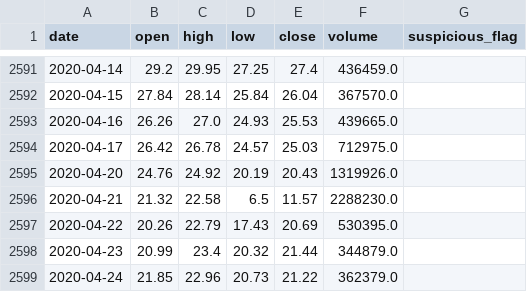
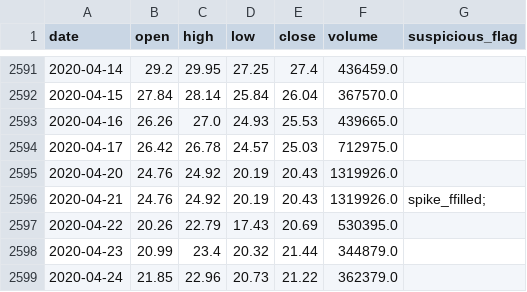
Before and after one commit to rjhebrank/claude_testing_1, a CSV file: data/cleaned/futures/CL_2nd.csv, drawn as a sheet; only a part is shown, gaps mark what is left out.

```diff
--- a/data/cleaned/futures/CL_2nd.csv
+++ b/data/cleaned/futures/CL_2nd.csv
@@ -2595,3 +2595,3 @@ date,open,high,low,close,volume,suspicious_flag
 2020-04-20,24.76,24.92,20.19,20.43,1319926.0,
-2020-04-21,21.32,22.58,6.5,11.57,2288230.0,
+2020-04-21,24.76,24.92,20.19,20.43,1319926.0,spike_ffilled;
 2020-04-22,20.26,22.79,17.43,20.69,530395.0,
```
Also changed, not shown: data/cleaned/cleaning_report.csv, 13 other files.
